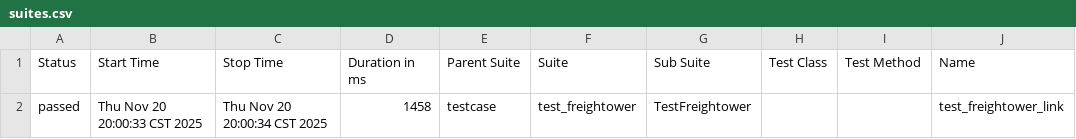
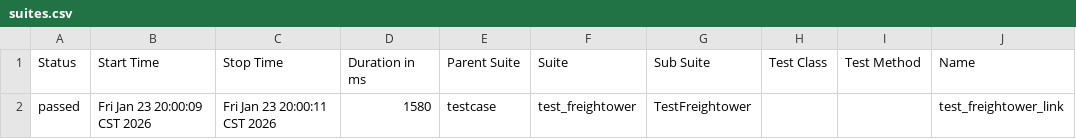
Before and after one commit to a523038391/wecharmer, a CSV file: allure-report/data/suites.csv, drawn as a sheet; only a part is shown; the diff names each change by its address in the sheet, - before the commit and + after, or states it on an @@ line.

```diff
--- a/allure-report/data/suites.csv
+++ b/allure-report/data/suites.csv
-B2 (Start Time): Thu Nov 20 20:00:33 CST 2025
+B2 (Start Time): Fri Jan 23 20:00:09 CST 2026
-C2 (Stop Time): Thu Nov 20 20:00:34 CST 2025
+C2 (Stop Time): Fri Jan 23 20:00:11 CST 2026
-D2 (Duration in ms): 1458
+D2 (Duration in ms): 1580
```
Also changed, not shown: 40 other files.
